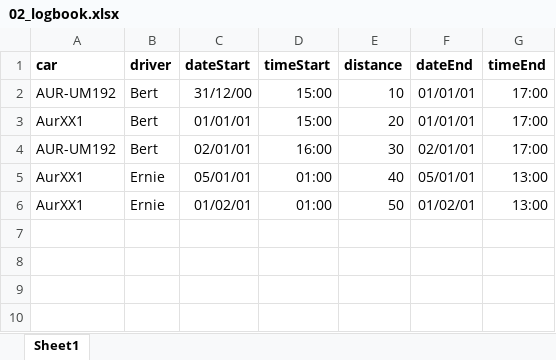
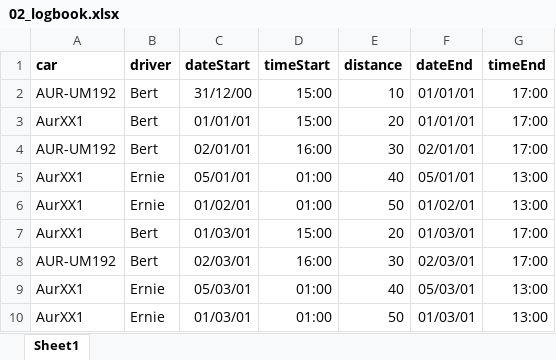
Before and after one commit to JulianBauerCode/carSharing, an Excel workbook: 02_logbook.xlsx, sheet Sheet1, drawn as a sheet; values as stored, in another font and other column widths than the file's, no borders; the diff names each change by its address in the sheet, - before the commit and + after, or states it on an @@ line.

```diff
--- a/02_logbook.xlsx (sheet Sheet1)
+++ b/02_logbook.xlsx (sheet Sheet1)
+row 7: AurXX1 | Bert | 01/03/01 | 15:00 | 20 | 01/03/01 | 17:00
+row 8: AUR-UM192 | Bert | 02/03/01 | 16:00 | 30 | 02/03/01 | 17:00
+row 9: AurXX1 | Ernie | 05/03/01 | 01:00 | 40 | 05/03/01 | 13:00
+row 10: AurXX1 | Ernie | 01/03/01 | 01:00 | 50 | 01/03/01 | 13:00
```
Also changed, not shown: 2 other files.
